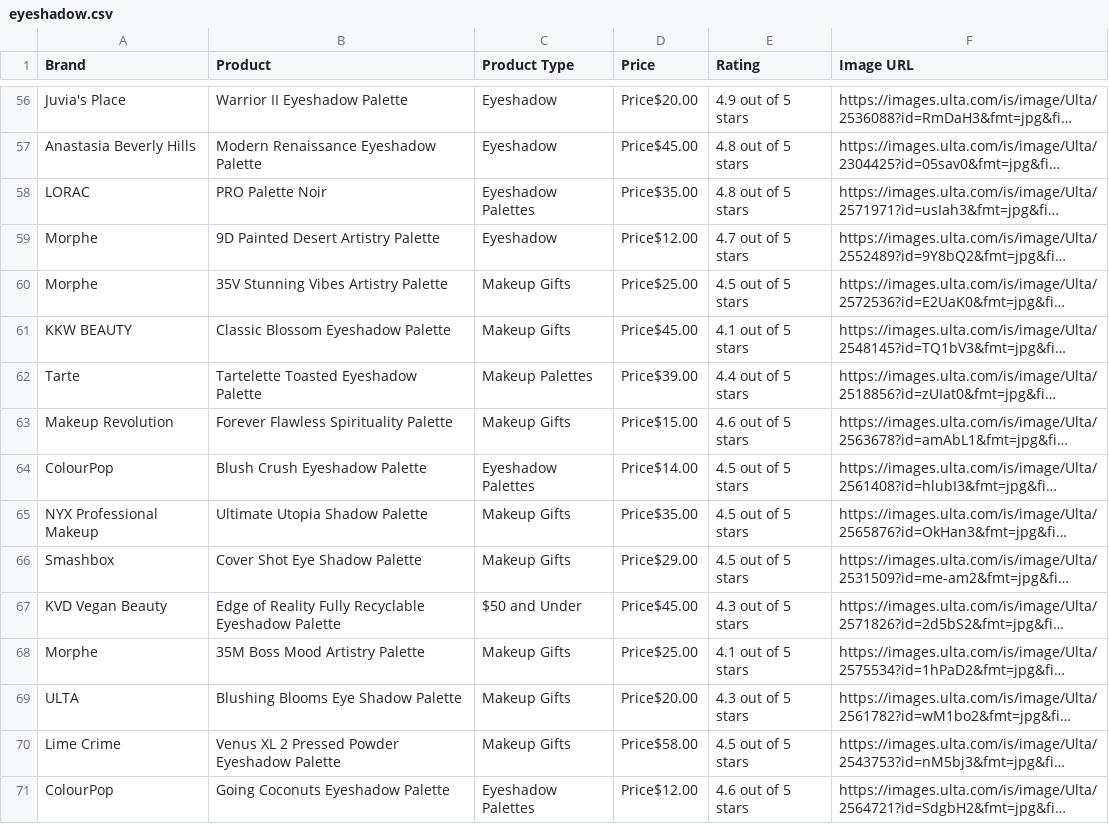
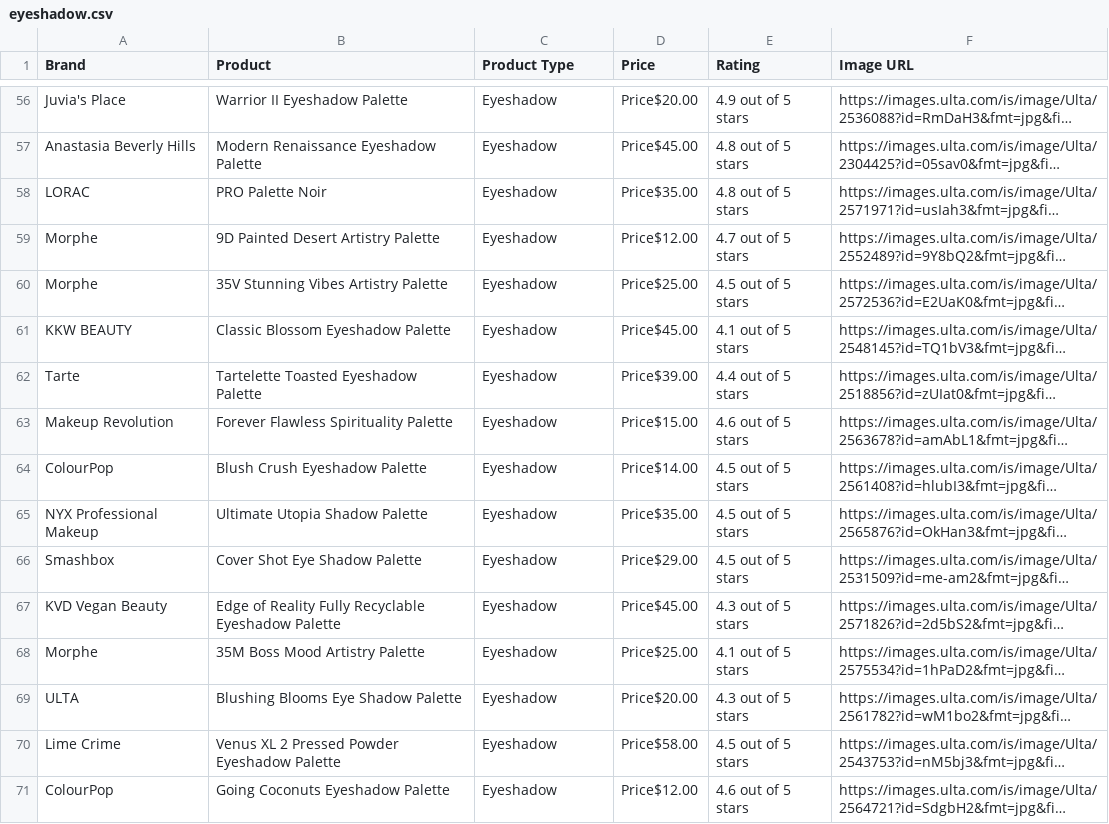
Before and after one commit to jis56/Ulta-Beauty-Scraper-and-Dashboard-App, a CSV file: eyeshadow.csv, drawn as a sheet; only a part is shown, gaps mark what is left out; long unchanged cells end in …; the diff covers the shown part only; the diff names each change by its address in the sheet, - before the commit and + after, or states it on an @@ line.

```diff
--- a/eyeshadow.csv
+++ b/eyeshadow.csv
-C58 (Product Type): Eyeshadow Palettes
+C58 (Product Type): Eyeshadow
-C60:C61 (Product Type): Makeup Gifts
+C60:C61 (Product Type): Eyeshadow
-C62 (Product Type): Makeup Palettes
+C62 (Product Type): Eyeshadow
-C63 (Product Type): Makeup Gifts
+C63 (Product Type): Eyeshadow
-C64 (Product Type): Eyeshadow Palettes
+C64 (Product Type): Eyeshadow
-C65:C66 (Product Type): Makeup Gifts
+C65:C66 (Product Type): Eyeshadow
-C67 (Product Type): $50 and Under
+C67 (Product Type): Eyeshadow
-C68:C70 (Product Type): Makeup Gifts
+C68:C70 (Product Type): Eyeshadow
-C71 (Product Type): Eyeshadow Palettes
+C71 (Product Type): Eyeshadow
```
Also changed, not shown: 61 edited cells elsewhere in this file, 2 other files.
